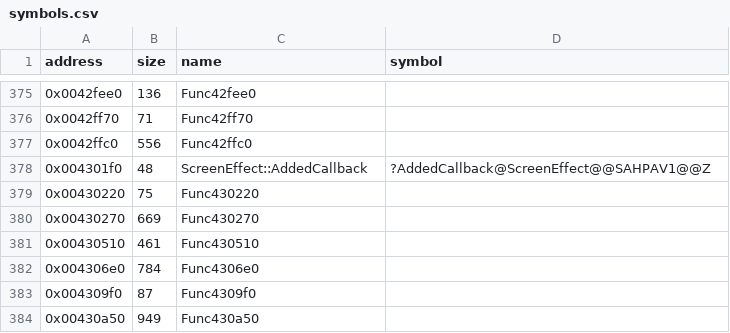
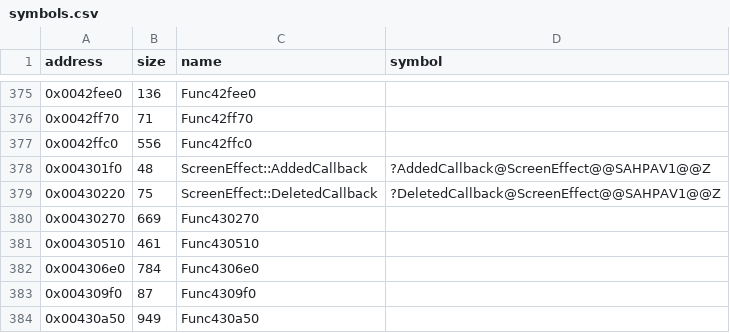
Before and after one commit to Cirno-Labs/th06, a CSV file: config/symbols.csv, drawn as a sheet; only a part is shown, gaps mark what is left out.

Commit message:
Decompile ScreenEffect::DeletedCallback (0x430220)

```diff
--- a/config/symbols.csv
+++ b/config/symbols.csv
@@ -378,3 +378,3 @@ address,size,name,symbol
 0x004301f0,48,ScreenEffect::AddedCallback,?AddedCallback@ScreenEffect@@SAHPAV1@@Z
-0x00430220,75,Func430220,
+0x00430220,75,ScreenEffect::DeletedCallback,?DeletedCallback@ScreenEffect@@SAHPAV1@@Z
 0x00430270,669,Func430270,
```
Also changed, not shown: 3 other files.
